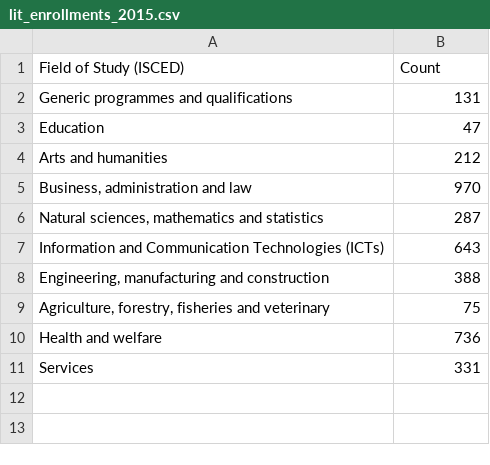
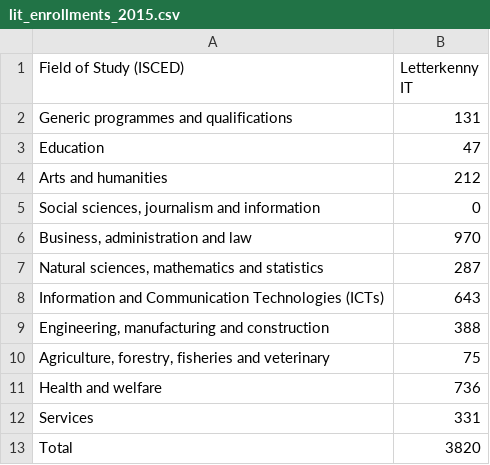
Before and after one commit to LiamOSullivan/bcd_nw_dashboard, a CSV file: public/data/Demographics/lit_enrollments_2015.csv, drawn as a sheet.

```diff
--- a/public/data/Demographics/lit_enrollments_2015.csv
+++ b/public/data/Demographics/lit_enrollments_2015.csv
@@ -1,2 +1,2 @@
-Field of Study (ISCED),Count
+Field of Study (ISCED),Letterkenny IT
 Generic programmes and qualifications,131
@@ -4,2 +4,3 @@ Education,47
 Arts and humanities,212
+"Social sciences, journalism and information",0
 "Business, administration and law",970
@@ -11 +12,2 @@ Health and welfare,736
 Services,331
+Total,3820
```
Also changed, not shown: 11 other files.
